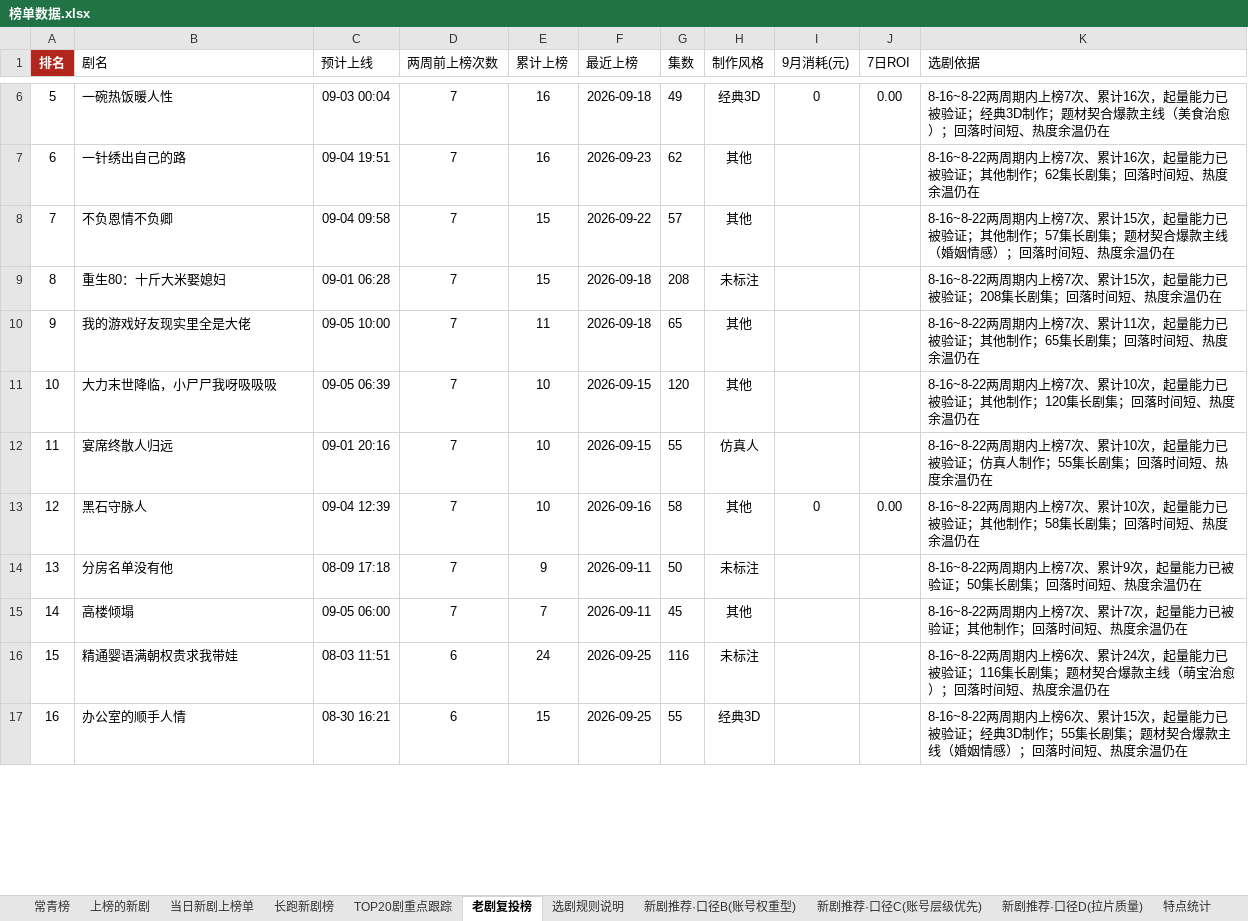
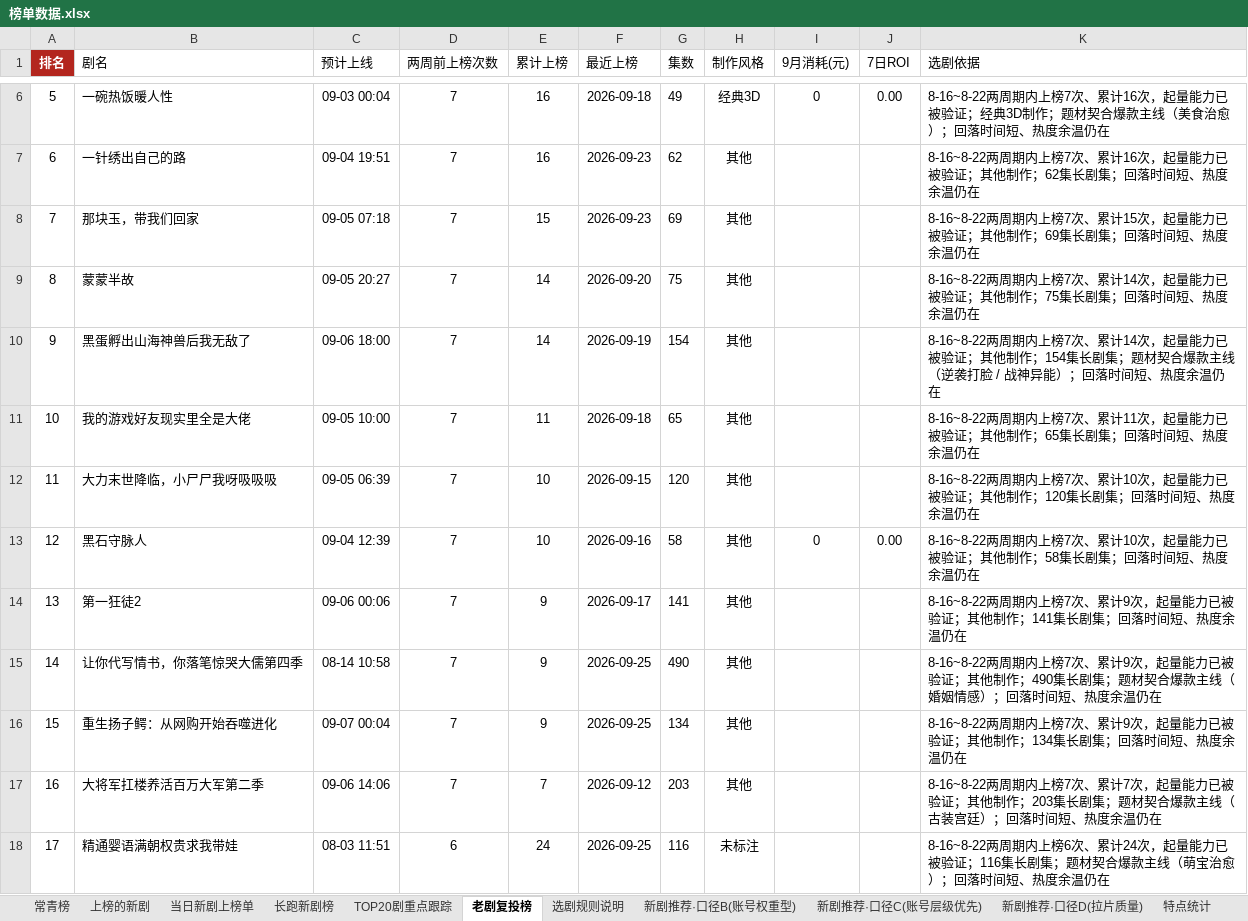
Before and after one commit to 2m247cdz9k-design/tomato-drama-rankings, an Excel workbook: 榜单数据.xlsx, sheet 老剧复投榜, drawn as a sheet; only a part is shown, gaps mark what is left out; values as stored, in another font and other column widths than the file's, no borders; removed rows and columns are numbered as before the commit, all else as after; the diff covers the shown part only; the diff names each change by its address in the sheet, - before the commit and + after, or states it on an @@ line.

```diff
--- a/榜单数据.xlsx (sheet 老剧复投榜)
+++ b/榜单数据.xlsx (sheet 老剧复投榜)
-B8 (剧名): 不负恩情不负卿
+B8 (剧名): 那块玉，带我们回家
-C8 (预计上线): 09-04 09:58
+C8 (预计上线): 09-05 07:18
-F8 (最近上榜): 2026-09-22
+F8 (最近上榜): 2026-09-23
-G8 (集数): 57
+G8 (集数): 69
-K8 (选剧依据): …他制作；57集长剧集；题材契合爆款主线（婚姻情感）；回落时…
+K8 (选剧依据): …他制作；69集长剧集；回落时…
-row 9: 8 | 重生80：十斤大米娶媳妇 | 09-01 06:28 | 7 | 15 | 2026-09-18 | 208 | 未标注 |  |  | 8-16~8-22两周期内上榜7次、累计15次，起量能力已被验证；208集长剧集；回落时间短、热度余温仍在
+row 9: 8 | 蒙蒙半故 | 09-05 20:27 | 7 | 14 | 2026-09-20 | 75 | 其他 |  |  | 8-16~8-22两周期内上榜7次、累计14次，起量能力已被验证；其他制作；75集长剧集；回落时间短、热度余温仍在
+row 10: 9 | 黑蛋孵出山海神兽后我无敌了 | 09-06 18:00 | 7 | 14 | 2026-09-19 | 154 | 其他 |  |  | 8-16~8-22两周期内上榜7次、累计14次，起量能力已被验证；其他制作；154集长剧集；题材契合爆款主线（逆袭打脸 / 战神异能）；回落时间短、热度余温仍在
@@ column A (排名) renumbered from row 11 down @@
-row 12: 11 | 宴席终散人归远 | 09-01 20:16 | 7 | 10 | 2026-09-15 | 55 | 仿真人 |  |  | 8-16~8-22两周期内上榜7次、累计10次，起量能力已被验证；仿真人制作；55集长剧集；回落时间短、热度余温仍在
-row 14: 13 | 分房名单没有他 | 08-09 17:18 | 7 | 9 | 2026-09-11 | 50 | 未标注 |  |  | 8-16~8-22两周期内上榜7次、累计9次，起量能力已被验证；50集长剧集；回落时间短、热度余温仍在
+row 14: 13 | 第一狂徒2 | 09-06 00:06 | 7 | 9 | 2026-09-17 | 141 | 其他 |  |  | 8-16~8-22两周期内上榜7次、累计9次，起量能力已被验证；其他制作；141集长剧集；回落时间短、热度余温仍在
+row 15: 14 | 让你代写情书，你落笔惊哭大儒第四季 | 08-14 10:58 | 7 | 9 | 2026-09-25 | 490 | 其他 |  |  | 8-16~8-22两周期内上榜7次、累计9次，起量能力已被验证；其他制作；490集长剧集；题材契合爆款主线（婚姻情感）；回落时间短、热度余温仍在
+row 16: 15 | 重生扬子鳄：从网购开始吞噬进化 | 09-07 00:04 | 7 | 9 | 2026-09-25 | 134 | 其他 |  |  | 8-16~8-22两周期内上榜7次、累计9次，起量能力已被验证；其他制作；134集长剧集；回落时间短、热度余温仍在
-B17 (剧名): 高楼倾塌
+B17 (剧名): 大将军扛楼养活百万大军第二季
-C17 (预计上线): 09-05 06:00
+C17 (预计上线): 09-06 14:06
-F17 (最近上榜): 2026-09-11
+F17 (最近上榜): 2026-09-12
-G17 (集数): 45
+G17 (集数): 203
-K17 (选剧依据): …他制作；回落时间…
+K17 (选剧依据): …他制作；203集长剧集；题材契合爆款主线（古装宫廷）；回落时间…
-row 17: 16 | 办公室的顺手人情 | 08-30 16:21 | 6 | 15 | 2026-09-25 | 55 | 经典3D |  |  | 8-16~8-22两周期内上榜6次、累计15次，起量能力已被验证；经典3D制作；55集长剧集；题材契合爆款主线（婚姻情感）；回落时间短、热度余温仍在
```
Also changed, not shown: 46 added rows, 49 removed rows and 69 edited cells elsewhere in this sheet, sheet 上榜的新剧, sheet 长跑新剧榜, sheet 新剧推荐·口径C(账号层级优先), sheet TOP20剧重点跟踪, sheet 新剧推荐·口径B(账号权重型), sheet 特点统计, 2 more sheets, 2 other files.
